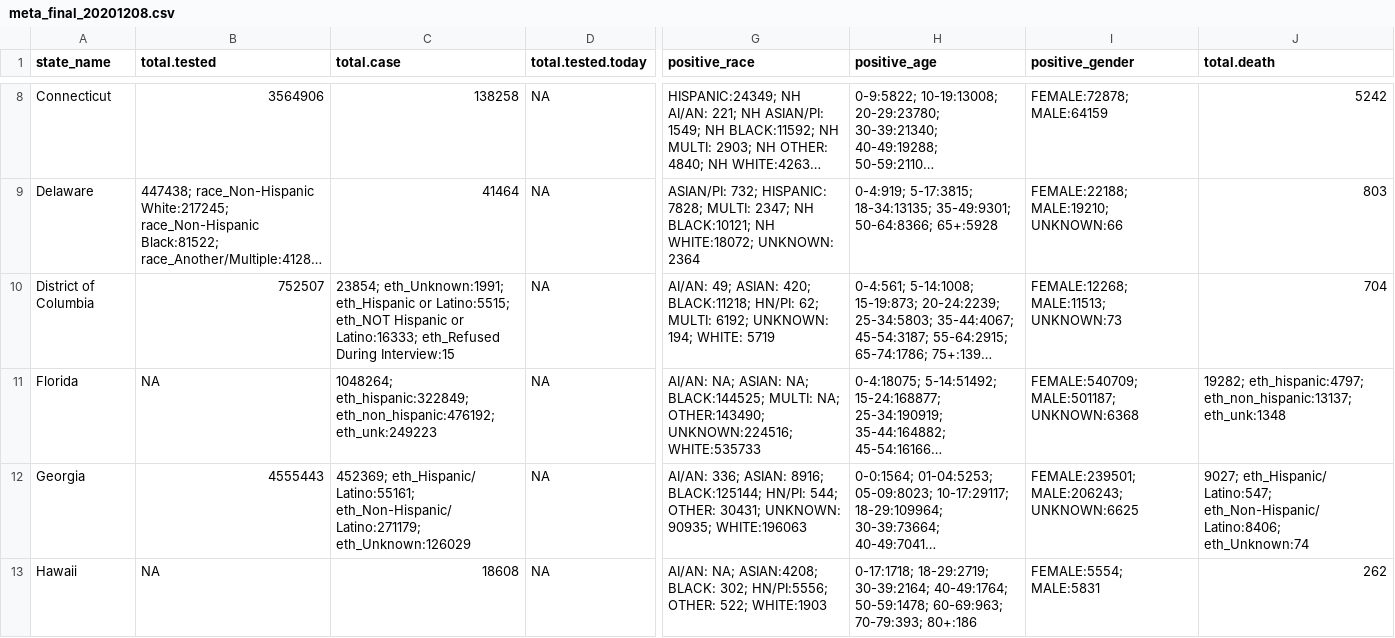
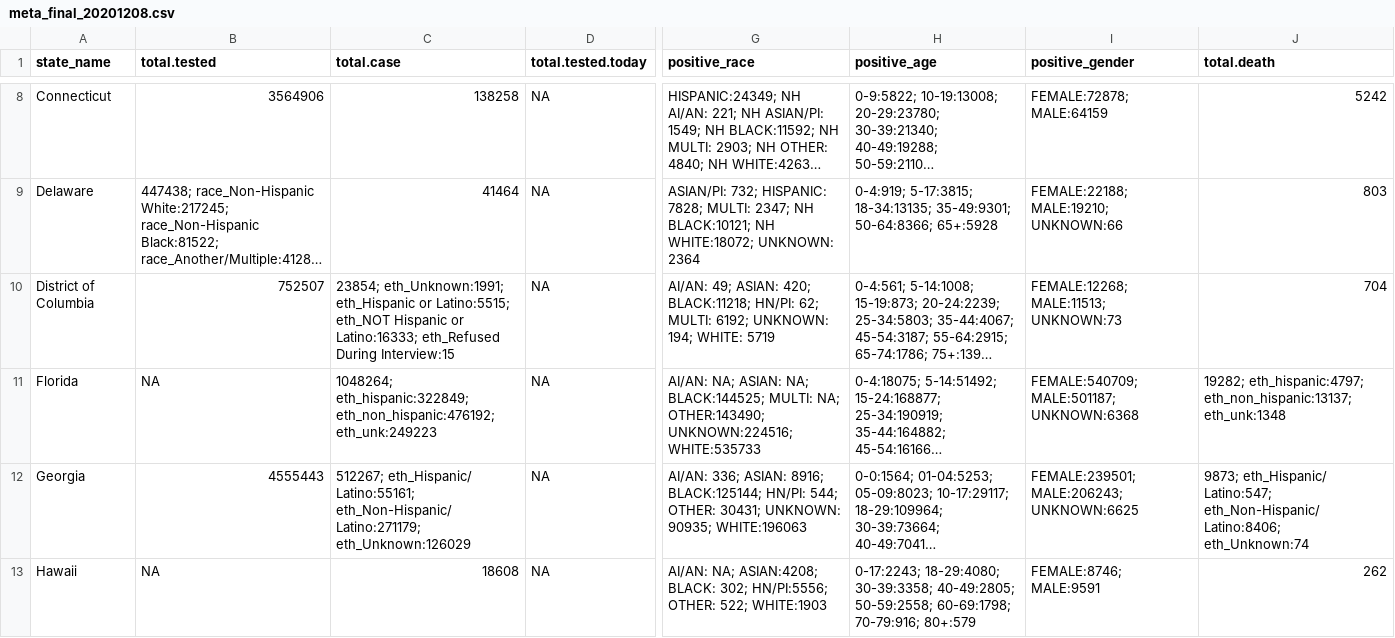
Before and after one commit to therandomwa/covid_us_states_tracking, a CSV file: Data/raw_states/meta_final_20201208.csv, drawn as a sheet; only a part is shown, gaps mark what is left out; long unchanged cells end in …; the diff covers the shown part only; the diff names each change by its address in the sheet, - before the commit and + after, or states it on an @@ line.

```diff
--- a/Data/raw_states/meta_final_20201208.csv
+++ b/Data/raw_states/meta_final_20201208.csv
-C12 (total.case): 452369; eth_Hispanic/ Latino:55161;…
+C12 (total.case): 512267; eth_Hispanic/ Latino:55161;…
-J12 (total.death): 9027; eth_Hispanic/ Latino:547;…
+J12 (total.death): 9873; eth_Hispanic/ Latino:547;…
-H13 (positive_age): 0-17:1718; 18-29:2719; 30-39:2164; 40-49:1764; 50-59:1478; 60-69:963; 70-79:393; 80+:186
+H13 (positive_age): 0-17:2243; 18-29:4080; 30-39:3358; 40-49:2805; 50-59:2558; 60-69:1798; 70-79:916; 80+:579
-I13 (positive_gender): FEMALE:5554; MALE:5831
+I13 (positive_gender): FEMALE:8746; MALE:9591
```
Also changed, not shown: 29 edited cells elsewhere in this file, Data/processed_states/processed_state_data_20201208.csv, Data/raw_states/meta_2020-12-08_aw.csv, 1 other file.
